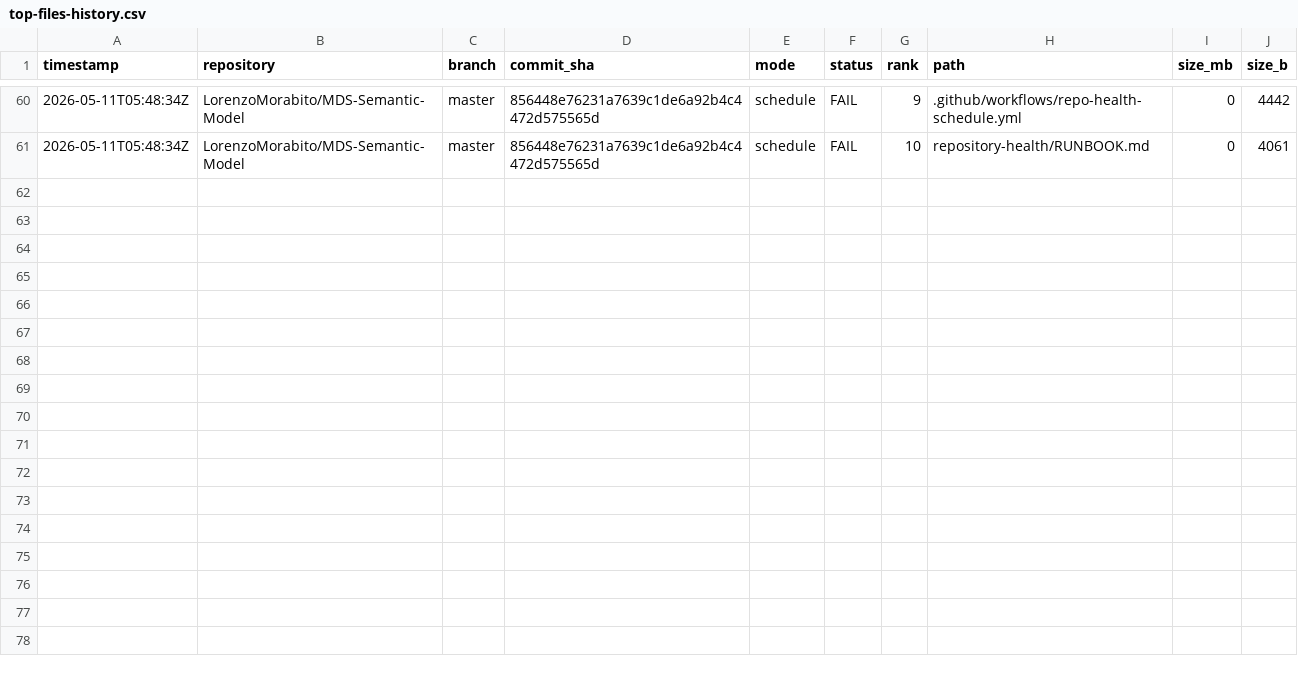
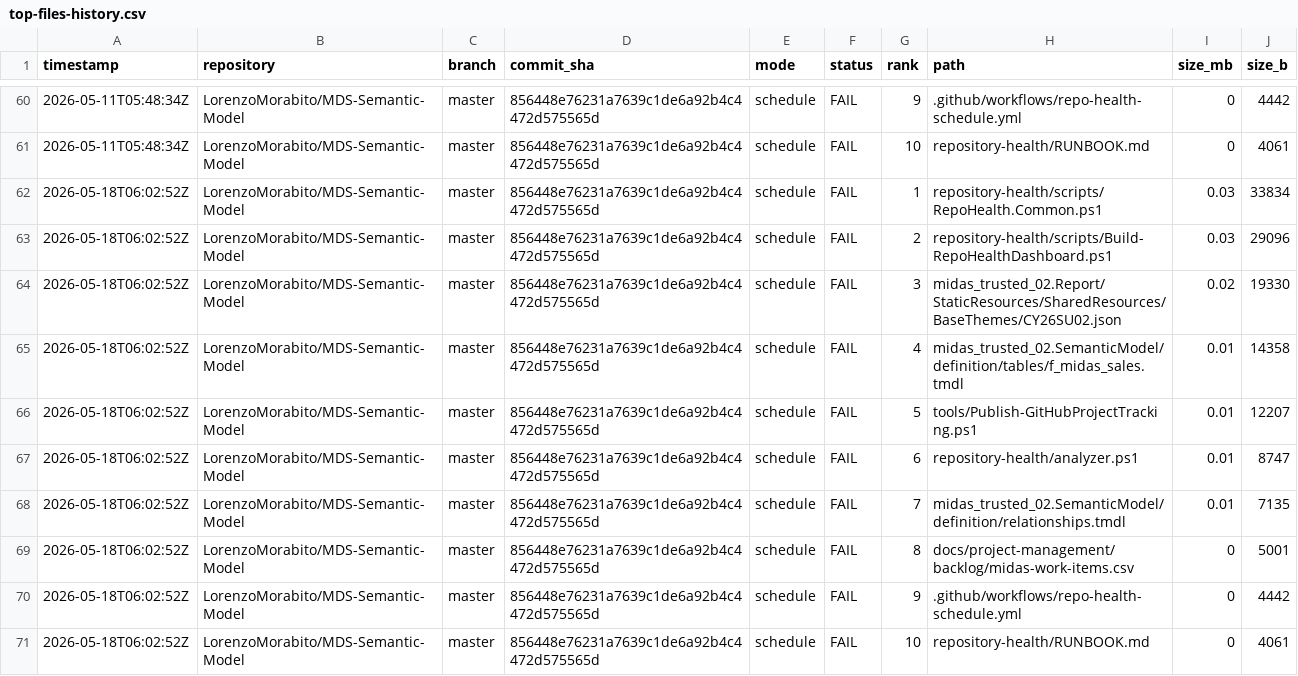
Before and after one commit to LorenzoMorabito/MDS-Semantic-Model, a CSV file: repository-health/history/top-files-history.csv, drawn as a sheet; only a part is shown, gaps mark what is left out; the diff names each change by its address in the sheet, - before the commit and + after, or states it on an @@ line.

```diff
--- a/repository-health/history/top-files-history.csv
+++ b/repository-health/history/top-files-history.csv
+row 62: 2026-05-18T06:02:52Z | LorenzoMorabito/MDS-Semantic-Model | master | 856448e76231a7639c1de6a92b4c4472d575565d | schedule | FAIL | 1 | repository-health/scripts/RepoHealth.Common.ps1 | 0.03 | 33834
+row 63: 2026-05-18T06:02:52Z | LorenzoMorabito/MDS-Semantic-Model | master | 856448e76231a7639c1de6a92b4c4472d575565d | schedule | FAIL | 2 | repository-health/scripts/Build-RepoHealthDashboard.ps1 | 0.03 | 29096
+row 64: 2026-05-18T06:02:52Z | LorenzoMorabito/MDS-Semantic-Model | master | 856448e76231a7639c1de6a92b4c4472d575565d | schedule | FAIL | 3 | midas_trusted_02.Report/StaticResources/SharedResources/BaseThemes/CY26SU02.json | 0.02 | 19330
+row 65: 2026-05-18T06:02:52Z | LorenzoMorabito/MDS-Semantic-Model | master | 856448e76231a7639c1de6a92b4c4472d575565d | schedule | FAIL | 4 | midas_trusted_02.SemanticModel/definition/tables/f_midas_sales.tmdl | 0.01 | 14358
+row 66: 2026-05-18T06:02:52Z | LorenzoMorabito/MDS-Semantic-Model | master | 856448e76231a7639c1de6a92b4c4472d575565d | schedule | FAIL | 5 | tools/Publish-GitHubProjectTracking.ps1 | 0.01 | 12207
+row 67: 2026-05-18T06:02:52Z | LorenzoMorabito/MDS-Semantic-Model | master | 856448e76231a7639c1de6a92b4c4472d575565d | schedule | FAIL | 6 | repository-health/analyzer.ps1 | 0.01 | 8747
+row 68: 2026-05-18T06:02:52Z | LorenzoMorabito/MDS-Semantic-Model | master | 856448e76231a7639c1de6a92b4c4472d575565d | schedule | FAIL | 7 | midas_trusted_02.SemanticModel/definition/relationships.tmdl | 0.01 | 7135
+row 69: 2026-05-18T06:02:52Z | LorenzoMorabito/MDS-Semantic-Model | master | 856448e76231a7639c1de6a92b4c4472d575565d | schedule | FAIL | 8 | docs/project-management/backlog/midas-work-items.csv | 0 | 5001
+row 70: 2026-05-18T06:02:52Z | LorenzoMorabito/MDS-Semantic-Model | master | 856448e76231a7639c1de6a92b4c4472d575565d | schedule | FAIL | 9 | .github/workflows/repo-health-schedule.yml | 0 | 4442
+row 71: 2026-05-18T06:02:52Z | LorenzoMorabito/MDS-Semantic-Model | master | 856448e76231a7639c1de6a92b4c4472d575565d | schedule | FAIL | 10 | repository-health/RUNBOOK.md | 0 | 4061
```
Also changed, not shown: repository-health/history/metrics-history.csv, 3 other files.
